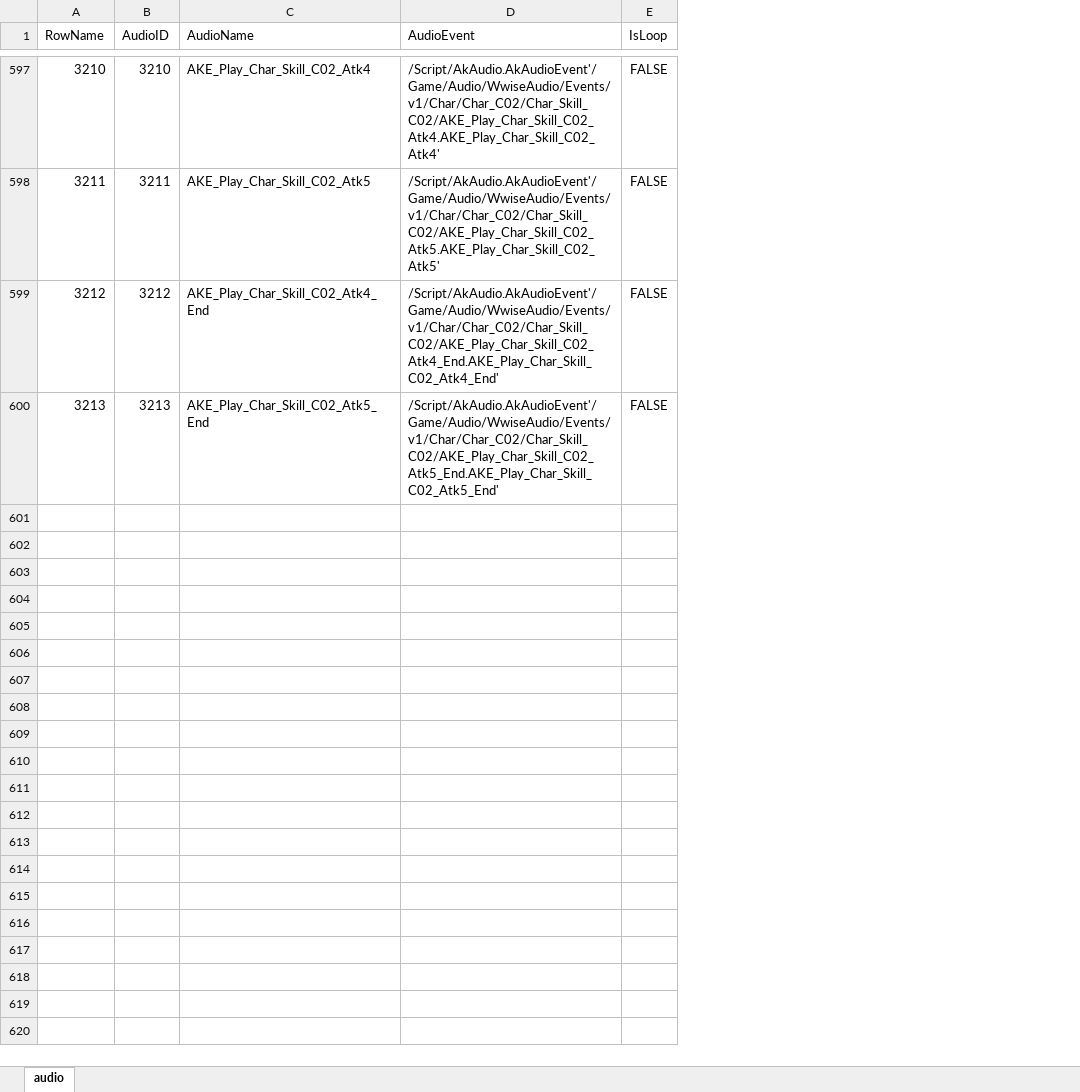
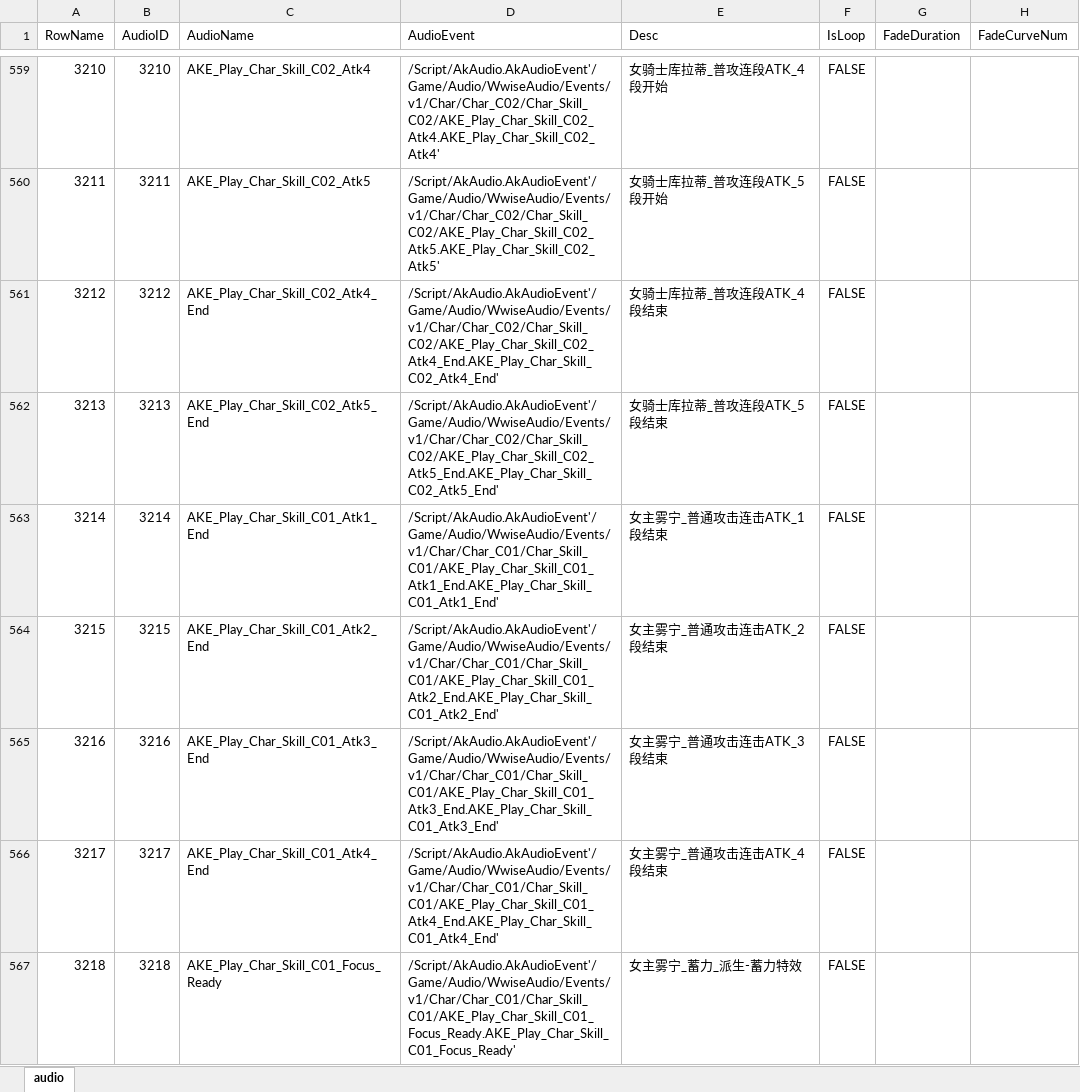
Before and after one commit to ayahuasca09/ayahuasca, an Excel workbook: module/ue/ue_ID表生成/Audio.xlsx, sheet audio, drawn as a sheet; only a part is shown, gaps mark what is left out; values as stored, in another font and other column widths than the file's, no borders; the diff covers the shown part only; the diff names each change by its address in the sheet, - before the commit and + after, or states it on an @@ line.

```diff
--- a/module/ue/ue_ID表生成/Audio.xlsx (sheet audio)
+++ b/module/ue/ue_ID表生成/Audio.xlsx (sheet audio)
+column E (Desc), rows 559-562: 女骑士库拉蒂_普攻连段ATK_4段开始 | 女骑士库拉蒂_普攻连段ATK_5段开始 | 女骑士库拉蒂_普攻连段ATK_4段结束 | 女骑士库拉蒂_普攻连段ATK_5段结束
+column G (FadeDuration), empty
+column H (FadeCurveNum), empty
+row 563: 3214 | 3214 | AKE_Play_Char_Skill_C01_Atk1_End | /Script/AkAudio.AkAudioEvent'/Game/Audio/WwiseAudio/Events/v1/Char/Char_C01/Char_Skill_C01/AKE_Play_Char_Skill_C01_Atk1_End.AKE_Play_Char_Skill_C01_Atk1_End' | 女主雾宁_普通攻击连击ATK_1段结束 | FALSE
+row 564: 3215 | 3215 | AKE_Play_Char_Skill_C01_Atk2_End | /Script/AkAudio.AkAudioEvent'/Game/Audio/WwiseAudio/Events/v1/Char/Char_C01/Char_Skill_C01/AKE_Play_Char_Skill_C01_Atk2_End.AKE_Play_Char_Skill_C01_Atk2_End' | 女主雾宁_普通攻击连击ATK_2段结束 | FALSE
+row 565: 3216 | 3216 | AKE_Play_Char_Skill_C01_Atk3_End | /Script/AkAudio.AkAudioEvent'/Game/Audio/WwiseAudio/Events/v1/Char/Char_C01/Char_Skill_C01/AKE_Play_Char_Skill_C01_Atk3_End.AKE_Play_Char_Skill_C01_Atk3_End' | 女主雾宁_普通攻击连击ATK_3段结束 | FALSE
+row 566: 3217 | 3217 | AKE_Play_Char_Skill_C01_Atk4_End | /Script/AkAudio.AkAudioEvent'/Game/Audio/WwiseAudio/Events/v1/Char/Char_C01/Char_Skill_C01/AKE_Play_Char_Skill_C01_Atk4_End.AKE_Play_Char_Skill_C01_Atk4_End' | 女主雾宁_普通攻击连击ATK_4段结束 | FALSE
+row 567: 3218 | 3218 | AKE_Play_Char_Skill_C01_Focus_Ready | /Script/AkAudio.AkAudioEvent'/Game/Audio/WwiseAudio/Events/v1/Char/Char_C01/Char_Skill_C01/AKE_Play_Char_Skill_C01_Focus_Ready.AKE_Play_Char_Skill_C01_Focus_Ready' | 女主雾宁_蓄力_派生-蓄力特效 | FALSE
```
Also changed, not shown: 48 added rows, 38 removed rows and 2 edited cells elsewhere in this sheet, 6 other files.
